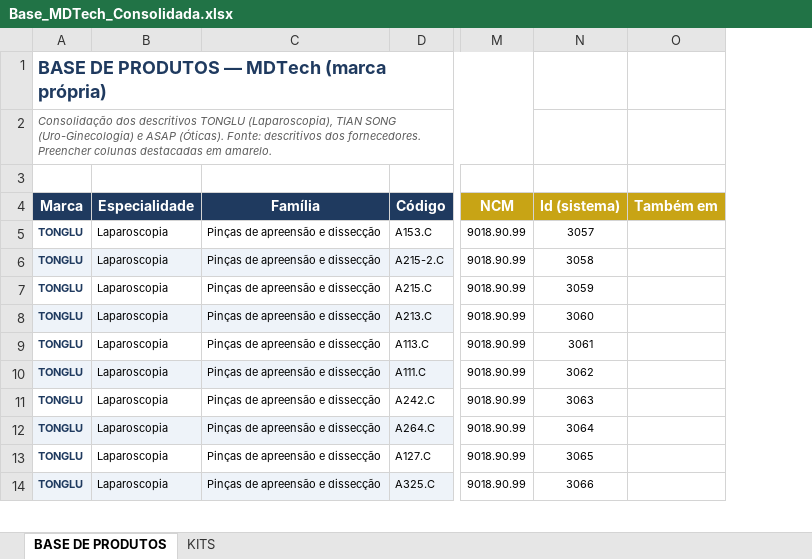
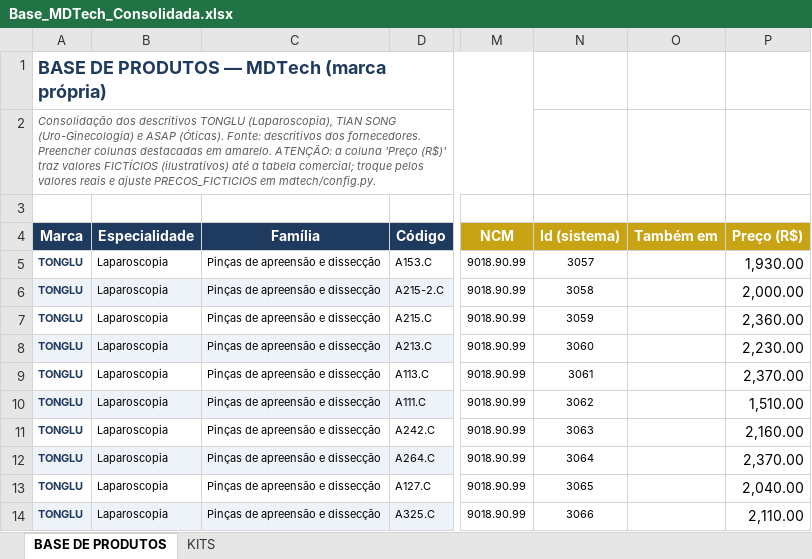
Before and after one commit to andrecanesin/catalogo-mdtech, an Excel workbook: dados/Base_MDTech_Consolidada.xlsx, sheet BASE DE PRODUTOS, drawn as a sheet; only a part is shown, gaps mark what is left out; values as stored, in another font and other column widths than the file's, no borders; the diff names each change by its address in the sheet, - before the commit and + after, or states it on an @@ line.

```diff
--- a/dados/Base_MDTech_Consolidada.xlsx (sheet BASE DE PRODUTOS)
+++ b/dados/Base_MDTech_Consolidada.xlsx (sheet BASE DE PRODUTOS)
+column P (Preço (R$)), rows 5-14: 1,930.00 | 2,000.00 | 2,360.00 | 2,230.00 | 2,370.00 | 1,510.00 | 2,160.00 | 2,370.00 | 2,040.00 | 2,110.00
-A2 (Marca): …em amarelo.
+A2 (Marca): …em amarelo. ATENÇÃO: a coluna 'Preço (R$)' traz valores FICTÍCIOS (ilustrativos) até a tabela comercial; troque pelos valores reais e ajuste PRECOS_FICTICIOS em mdtech/config.py.
```
Also changed, not shown: 14 other files.
